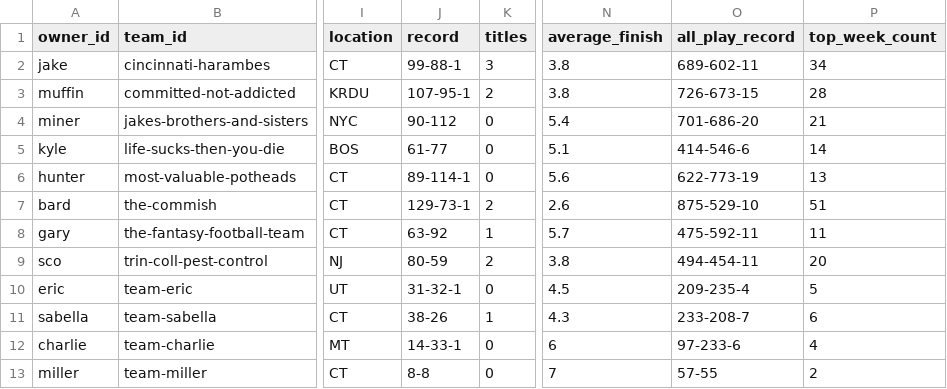
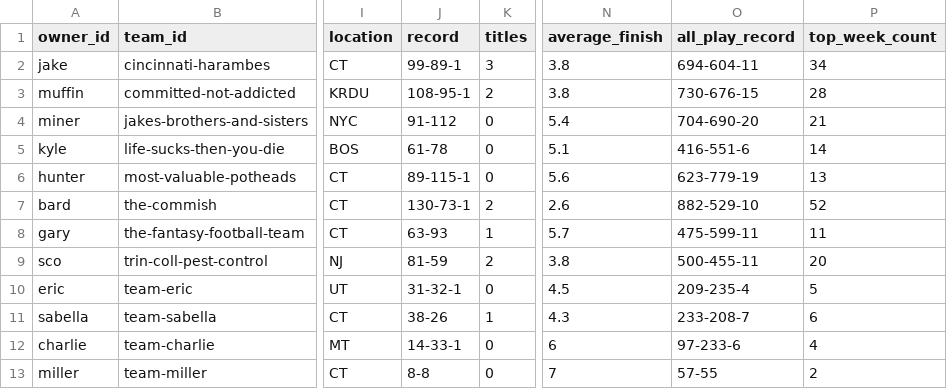
Before and after one commit to cravisjuice18-25/krusty-krab-league-site, a CSV file: data/teams.csv, drawn as a sheet; only a part is shown, gaps mark what is left out; the diff names each change by its address in the sheet, - before the commit and + after, or states it on an @@ line.

```diff
--- a/data/teams.csv
+++ b/data/teams.csv
-J2 (record): 99-88-1
+J2 (record): 99-89-1
-O2 (all_play_record): 689-602-11
+O2 (all_play_record): 694-604-11
-J3 (record): 107-95-1
+J3 (record): 108-95-1
-O3 (all_play_record): 726-673-15
+O3 (all_play_record): 730-676-15
-J4 (record): 90-112
+J4 (record): 91-112
-O4 (all_play_record): 701-686-20
+O4 (all_play_record): 704-690-20
-J5 (record): 61-77
+J5 (record): 61-78
-O5 (all_play_record): 414-546-6
+O5 (all_play_record): 416-551-6
-J6 (record): 89-114-1
+J6 (record): 89-115-1
-O6 (all_play_record): 622-773-19
+O6 (all_play_record): 623-779-19
-J7 (record): 129-73-1
+J7 (record): 130-73-1
-O7 (all_play_record): 875-529-10
+O7 (all_play_record): 882-529-10
-P7 (top_week_count): 51
+P7 (top_week_count): 52
-J8 (record): 63-92
+J8 (record): 63-93
-O8 (all_play_record): 475-592-11
+O8 (all_play_record): 475-599-11
-J9 (record): 80-59
+J9 (record): 81-59
-O9 (all_play_record): 494-454-11
+O9 (all_play_record): 500-455-11
```
Also changed, not shown: data/current-standings.csv, data/game-results.csv, 4 other files.
